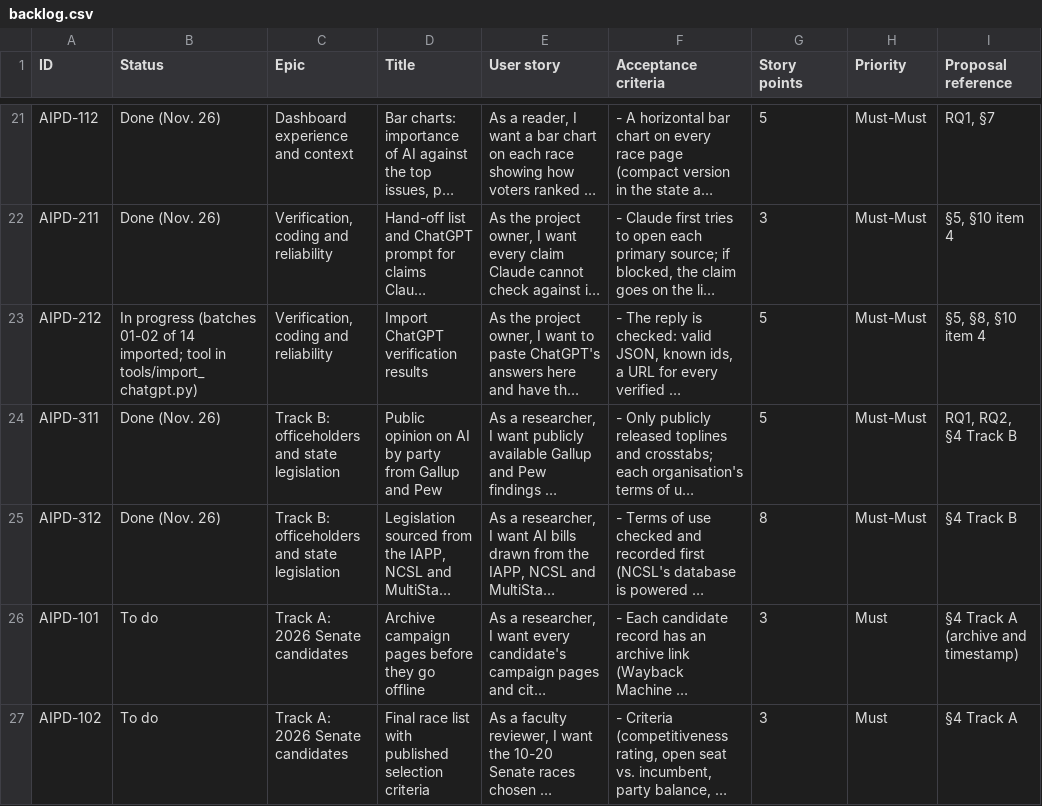
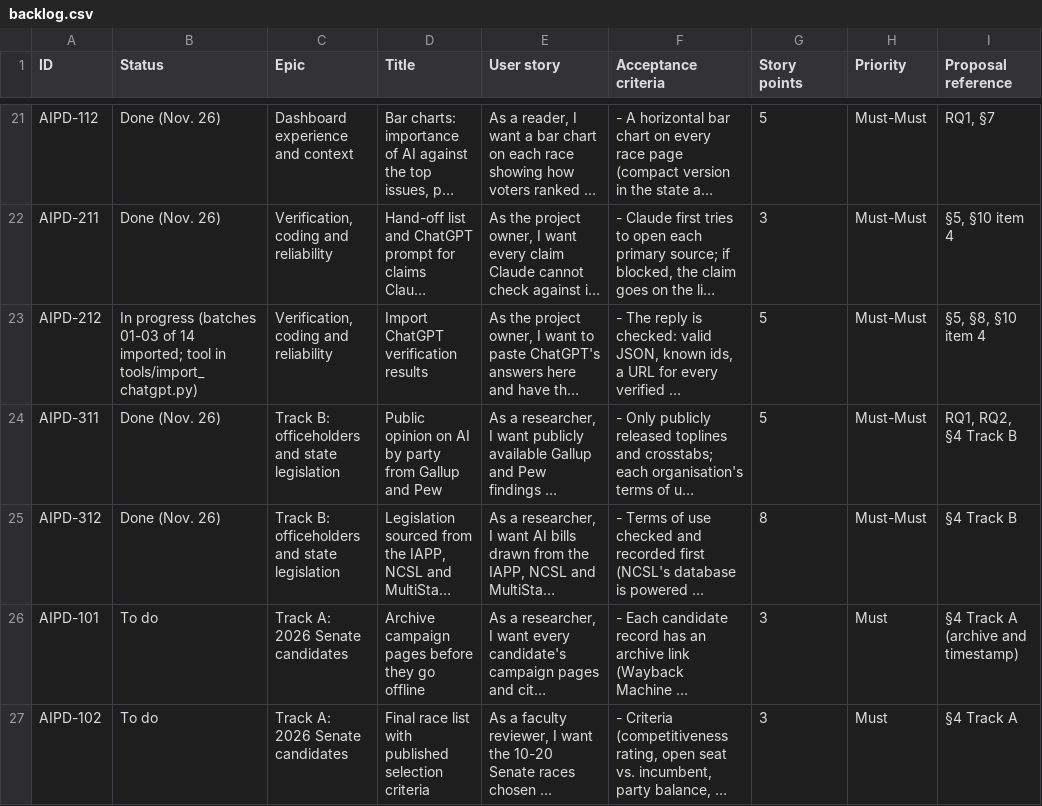
Before and after one commit to Abercrombie35/ai-policy-dashboard, a CSV file: documents/backlog/backlog.csv, drawn as a sheet; only a part is shown, gaps mark what is left out; long unchanged cells end in …; the diff names each change by its address in the sheet, - before the commit and + after, or states it on an @@ line.

```diff
--- a/documents/backlog/backlog.csv
+++ b/documents/backlog/backlog.csv
-B23 (Status): …progress (batches 01-02 of 14…
+B23 (Status): …progress (batches 01-03 of 14…
```
Also changed, not shown: 9 other files.
